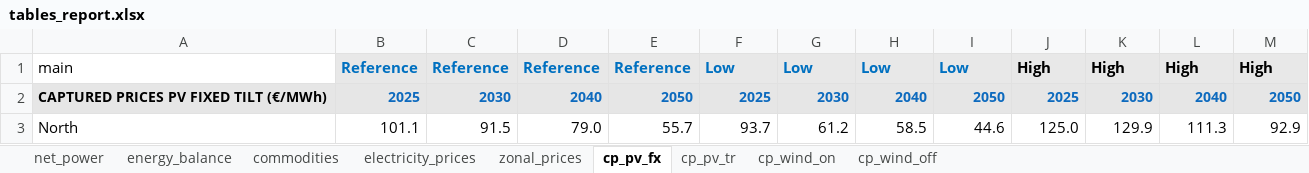
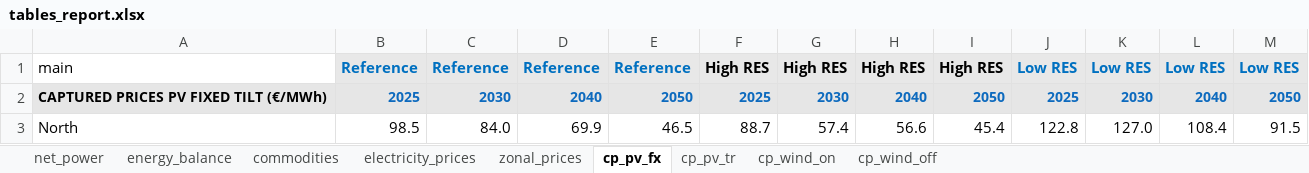
Before and after one commit to mbsenergy/report-scenario, an Excel workbook: 02_report_gen/tables_data/tables_report.xlsx, sheet cp_pv_fx, drawn as a sheet; only a part is shown; values as stored, in another font and other column widths than the file's, no borders; the diff covers the shown part only; the diff names each change by its address in the sheet, - before the commit and + after, or states it on an @@ line.

```diff
--- a/02_report_gen/tables_data/tables_report.xlsx (sheet cp_pv_fx)
+++ b/02_report_gen/tables_data/tables_report.xlsx (sheet cp_pv_fx)
-F1: Low
+F1: High RES
-F1:I1 text colour: #0070C0
+F1:I1 text colour: black
-G1: Low
+G1: High RES
-H1: Low
+H1: High RES
-I1: Low
+I1: High RES
-J1: High
+J1: Low RES
-J1:M1 text colour: black
+J1:M1 text colour: #0070C0
-K1: High
+K1: Low RES
-L1: High
+L1: Low RES
-M1: High
+M1: Low RES
-B3: 101.1
+B3: 98.5
-C3: 91.5
+C3: 84.0
-D3: 79.0
+D3: 69.9
-E3: 55.7
+E3: 46.5
-F3: 93.7
+F3: 88.7
-G3: 61.2
+G3: 57.4
-H3: 58.5
+H3: 56.6
-I3: 44.6
+I3: 45.4
-J3: 125.0
+J3: 122.8
-K3: 129.9
+K3: 127.0
-L3: 111.3
+L3: 108.4
-M3: 92.9
+M3: 91.5
```
Also changed, not shown: 72 edited cells elsewhere in this sheet, sheet zonal_prices, sheet cp_wind_on, sheet cp_pv_tr, sheet energy_balance, sheet cp_wind_off, sheet net_power, 2 more sheets, 55 other files.
